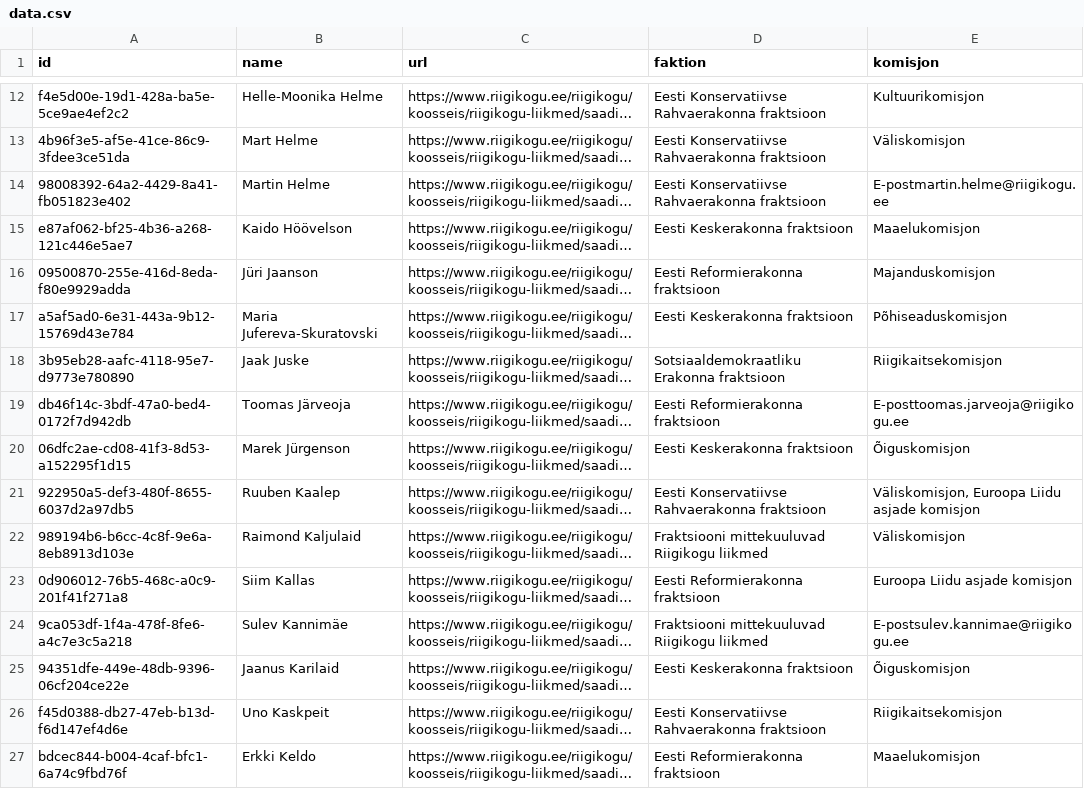
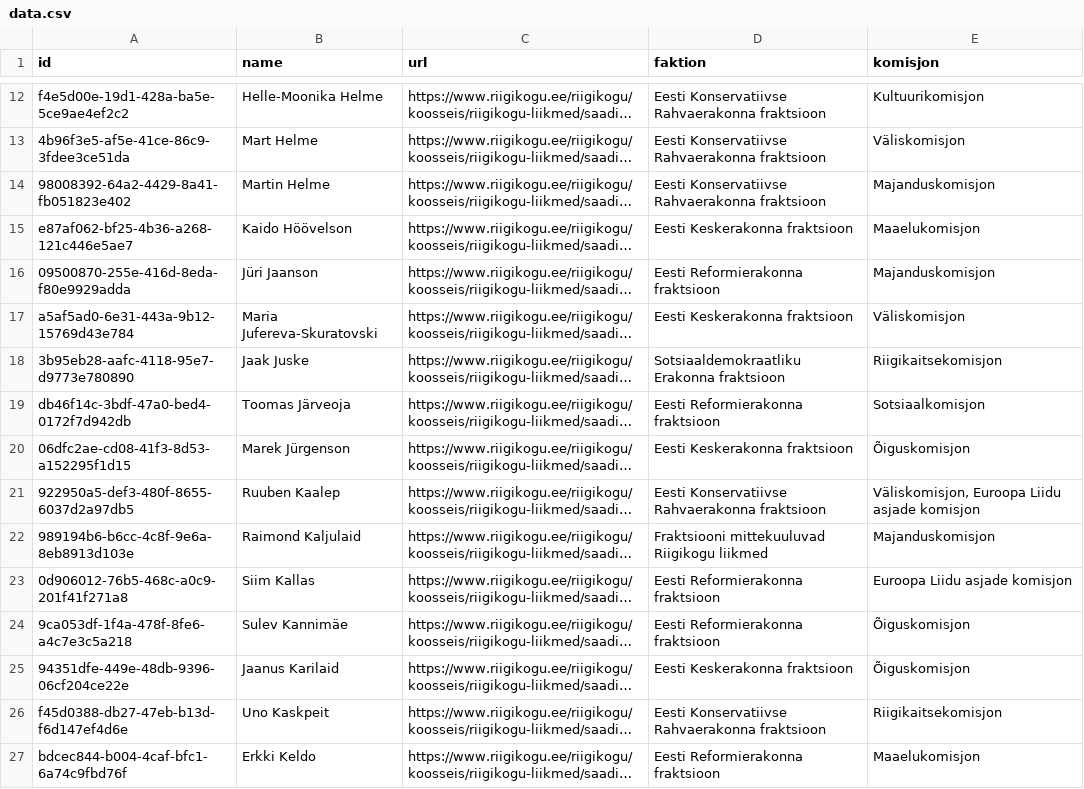
Before and after one commit to every-politician-scrapers/estonia-riigikogu, a CSV file: data.csv, drawn as a sheet; only a part is shown, gaps mark what is left out; long unchanged cells end in …; the diff covers the shown part only; the diff names each change by its address in the sheet, - before the commit and + after, or states it on an @@ line.

```diff
--- a/data.csv
+++ b/data.csv
-E14 (komisjon): E-postmartin.helme@riigikogu.ee
+E14 (komisjon): Majanduskomisjon
-E17 (komisjon): Põhiseaduskomisjon
+E17 (komisjon): Väliskomisjon
-E19 (komisjon): E-posttoomas.jarveoja@riigikogu.ee
+E19 (komisjon): Sotsiaalkomisjon
-E22 (komisjon): Väliskomisjon
+E22 (komisjon): Majanduskomisjon
-D24 (faktion): Fraktsiooni mittekuuluvad Riigikogu liikmed
+D24 (faktion): Eesti Reformierakonna fraktsioon
-E24 (komisjon): E-postsulev.kannimae@riigikogu.ee
+E24 (komisjon): Õiguskomisjon
```
Also changed, not shown: 28 edited cells elsewhere in this file.
